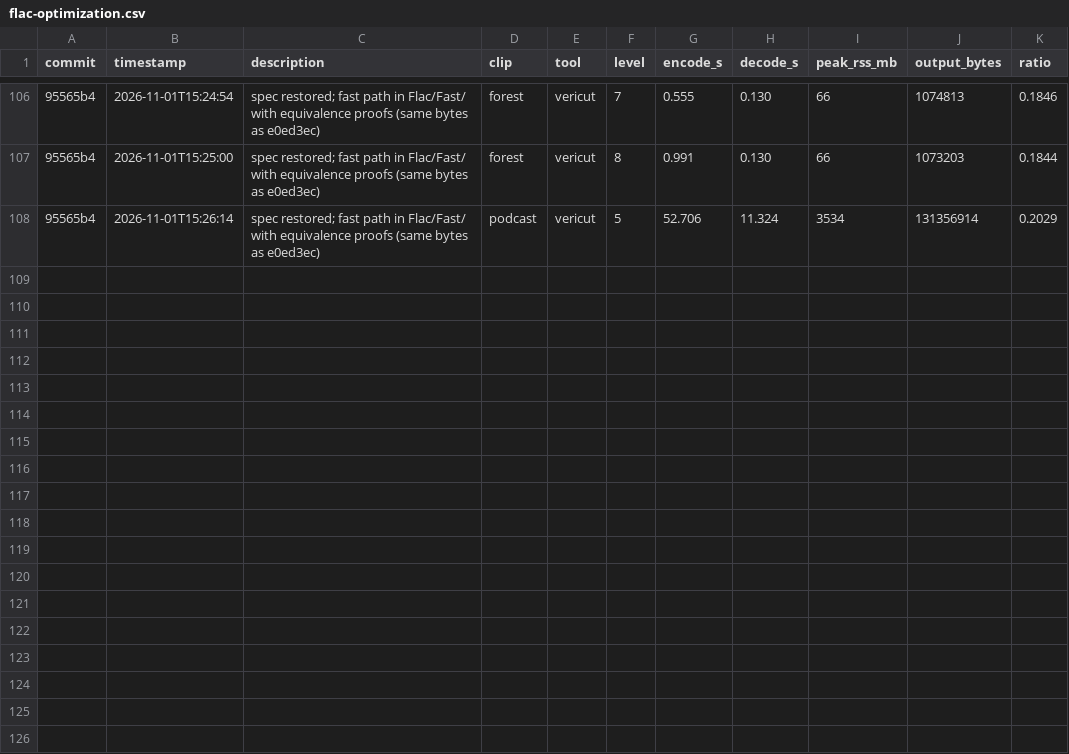
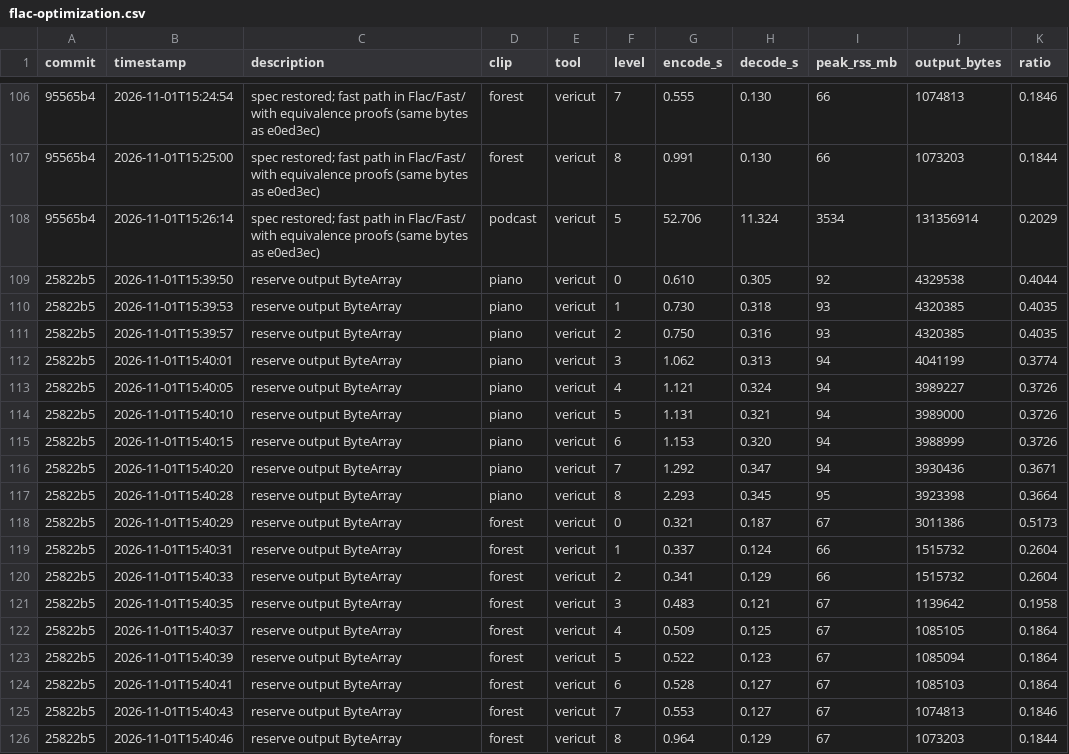
Before and after one commit to Philogy/verified-cut, a CSV file: bench/flac-optimization.csv, drawn as a sheet; only a part is shown, gaps mark what is left out; the diff names each change by its address in the sheet, - before the commit and + after, or states it on an @@ line.

Commit message:
bench: rows for 25822b5 at levels 0-8

```diff
--- a/bench/flac-optimization.csv
+++ b/bench/flac-optimization.csv
+row 109: 25822b5 | 2026-11-01T15:39:50 | reserve output ByteArray | piano | vericut | 0 | 0.610 | 0.305 | 92 | 4329538 | 0.4044
+row 110: 25822b5 | 2026-11-01T15:39:53 | reserve output ByteArray | piano | vericut | 1 | 0.730 | 0.318 | 93 | 4320385 | 0.4035
+row 111: 25822b5 | 2026-11-01T15:39:57 | reserve output ByteArray | piano | vericut | 2 | 0.750 | 0.316 | 93 | 4320385 | 0.4035
+row 112: 25822b5 | 2026-11-01T15:40:01 | reserve output ByteArray | piano | vericut | 3 | 1.062 | 0.313 | 94 | 4041199 | 0.3774
+row 113: 25822b5 | 2026-11-01T15:40:05 | reserve output ByteArray | piano | vericut | 4 | 1.121 | 0.324 | 94 | 3989227 | 0.3726
+row 114: 25822b5 | 2026-11-01T15:40:10 | reserve output ByteArray | piano | vericut | 5 | 1.131 | 0.321 | 94 | 3989000 | 0.3726
+row 115: 25822b5 | 2026-11-01T15:40:15 | reserve output ByteArray | piano | vericut | 6 | 1.153 | 0.320 | 94 | 3988999 | 0.3726
+row 116: 25822b5 | 2026-11-01T15:40:20 | reserve output ByteArray | piano | vericut | 7 | 1.292 | 0.347 | 94 | 3930436 | 0.3671
+row 117: 25822b5 | 2026-11-01T15:40:28 | reserve output ByteArray | piano | vericut | 8 | 2.293 | 0.345 | 95 | 3923398 | 0.3664
+row 118: 25822b5 | 2026-11-01T15:40:29 | reserve output ByteArray | forest | vericut | 0 | 0.321 | 0.187 | 67 | 3011386 | 0.5173
+row 119: 25822b5 | 2026-11-01T15:40:31 | reserve output ByteArray | forest | vericut | 1 | 0.337 | 0.124 | 66 | 1515732 | 0.2604
+row 120: 25822b5 | 2026-11-01T15:40:33 | reserve output ByteArray | forest | vericut | 2 | 0.341 | 0.129 | 66 | 1515732 | 0.2604
+row 121: 25822b5 | 2026-11-01T15:40:35 | reserve output ByteArray | forest | vericut | 3 | 0.483 | 0.121 | 67 | 1139642 | 0.1958
+row 122: 25822b5 | 2026-11-01T15:40:37 | reserve output ByteArray | forest | vericut | 4 | 0.509 | 0.125 | 67 | 1085105 | 0.1864
+row 123: 25822b5 | 2026-11-01T15:40:39 | reserve output ByteArray | forest | vericut | 5 | 0.522 | 0.123 | 67 | 1085094 | 0.1864
+row 124: 25822b5 | 2026-11-01T15:40:41 | reserve output ByteArray | forest | vericut | 6 | 0.528 | 0.127 | 67 | 1085103 | 0.1864
+row 125: 25822b5 | 2026-11-01T15:40:43 | reserve output ByteArray | forest | vericut | 7 | 0.553 | 0.127 | 67 | 1074813 | 0.1846
+row 126: 25822b5 | 2026-11-01T15:40:46 | reserve output ByteArray | forest | vericut | 8 | 0.964 | 0.129 | 67 | 1073203 | 0.1844
```
